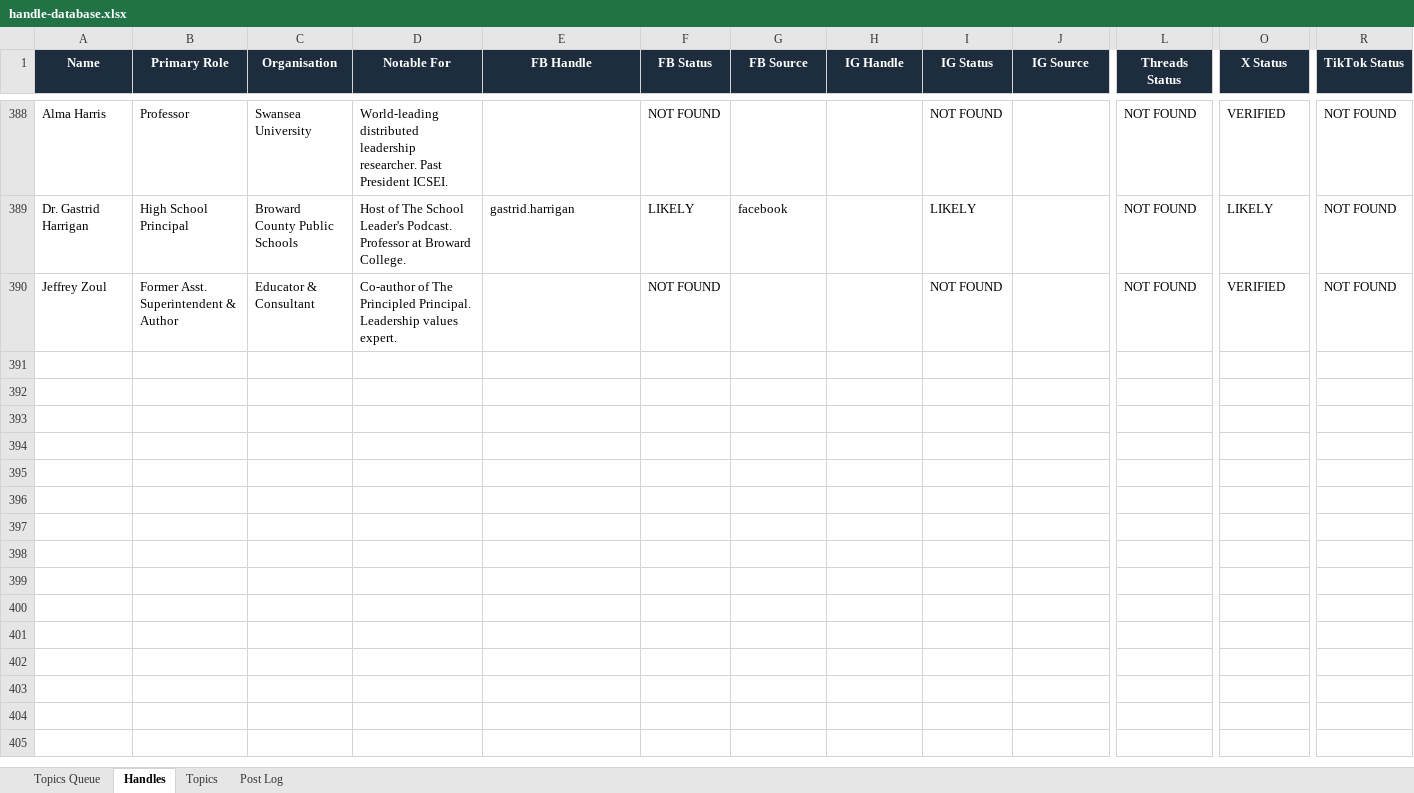
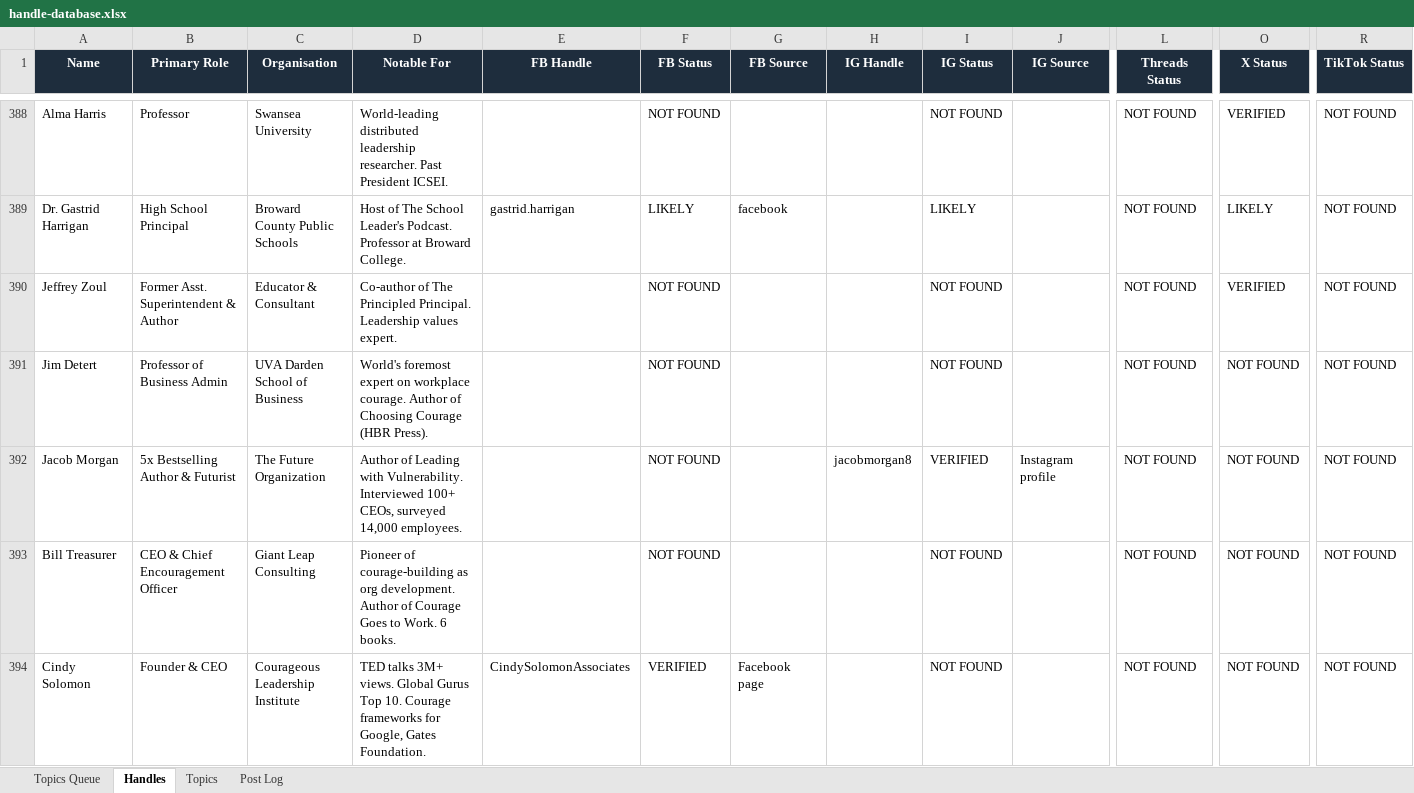
Before and after one commit to jonno-alt/social-images, an Excel workbook: data/handle-database.xlsx, sheet Handles, drawn as a sheet; only a part is shown, gaps mark what is left out; values as stored, in another font and other column widths than the file's, no borders; rows hold the shown columns only; the diff covers the shown part only; the diff names each change by its address in the sheet, - before the commit and + after, or states it on an @@ line.

Commit message:
Update handle database — Courage & Vulnerability in Leadership

```diff
--- a/data/handle-database.xlsx (sheet Handles)
+++ b/data/handle-database.xlsx (sheet Handles)
+row 391: Jim Detert | Professor of Business Admin | UVA Darden School of Business | World's foremost expert on workplace courage. Author of Choosing Courage (HBR Press). |  | NOT FOUND |  |  | NOT FOUND |  | NOT FOUND | NOT FOUND | NOT FOUND
+row 392: Jacob Morgan | 5x Bestselling Author & Futurist | The Future Organization | Author of Leading with Vulnerability. Interviewed 100+ CEOs, surveyed 14,000 employees. |  | NOT FOUND |  | jacobmorgan8 | VERIFIED | Instagram profile | NOT FOUND | NOT FOUND | NOT FOUND
+row 393: Bill Treasurer | CEO & Chief Encouragement Officer | Giant Leap Consulting | Pioneer of courage-building as org development. Author of Courage Goes to Work. 6 books. |  | NOT FOUND |  |  | NOT FOUND |  | NOT FOUND | NOT FOUND | NOT FOUND
+row 394: Cindy Solomon | Founder & CEO | Courageous Leadership Institute | TED talks 3M+ views. Global Gurus Top 10. Courage frameworks for Google, Gates Foundation. | CindySolomonAssociates | VERIFIED | Facebook page |  | NOT FOUND |  | NOT FOUND | NOT FOUND | NOT FOUND
```
Also changed, not shown: 12 added rows elsewhere in this sheet, sheet Post Log, sheet Topics, sheet Topics Queue.
